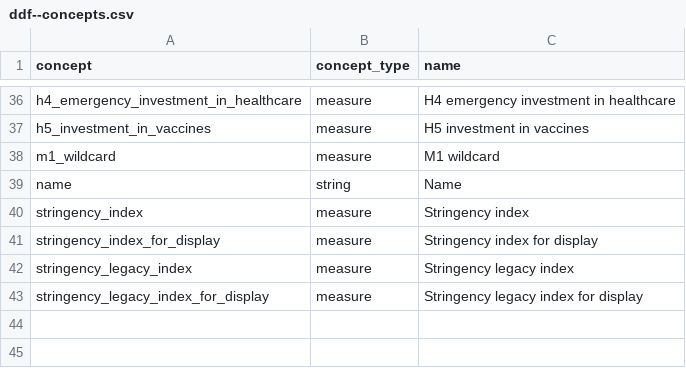
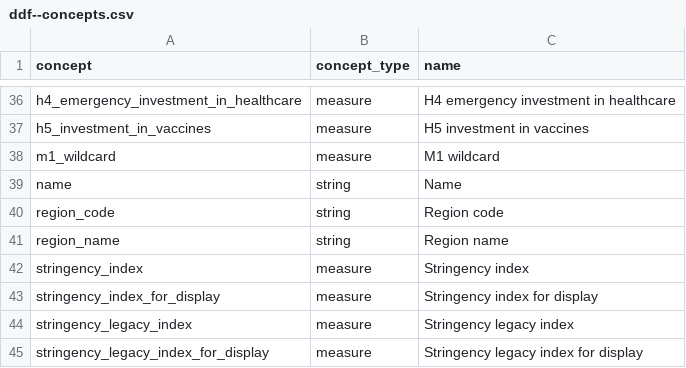
Before and after one commit to open-numbers/ddf--oxford--covid_government_response, a CSV file: ddf--concepts.csv, drawn as a sheet; only a part is shown, gaps mark what is left out; the diff names each change by its address in the sheet, - before the commit and + after, or states it on an @@ line.

```diff
--- a/ddf--concepts.csv
+++ b/ddf--concepts.csv
+row 40: region_code | string | Region code
+row 41: region_name | string | Region name
```
Also changed, not shown: ddf--datapoints--containment_health_index--by--country--day.csv, ddf--datapoints--government_response_index--by--country--day.csv, 29 other files.
